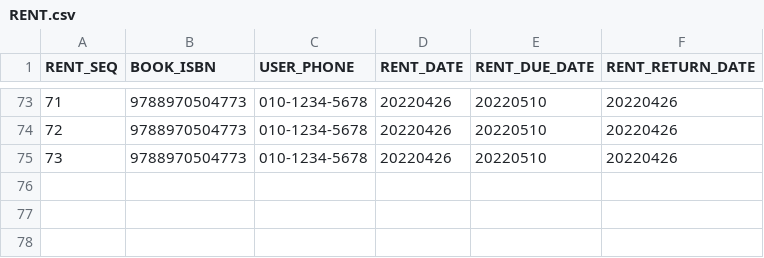
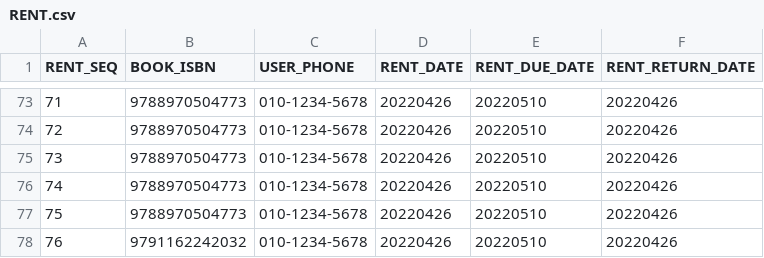
Before and after one commit to 2sjin/BookManager_Py, a CSV file: csv/RENT.csv, drawn as a sheet; only a part is shown, gaps mark what is left out; the diff names each change by its address in the sheet, - before the commit and + after, or states it on an @@ line.

```diff
--- a/csv/RENT.csv
+++ b/csv/RENT.csv
+row 76: 74 | 9788970504773 | 010-1234-5678 | 20220426 | 20220510 | 20220426
+row 77: 75 | 9788970504773 | 010-1234-5678 | 20220426 | 20220510 | 20220426
+row 78: 76 | 9791162242032 | 010-1234-5678 | 20220426 | 20220510 | 20220426
```
Also changed, not shown: 4 other files.
